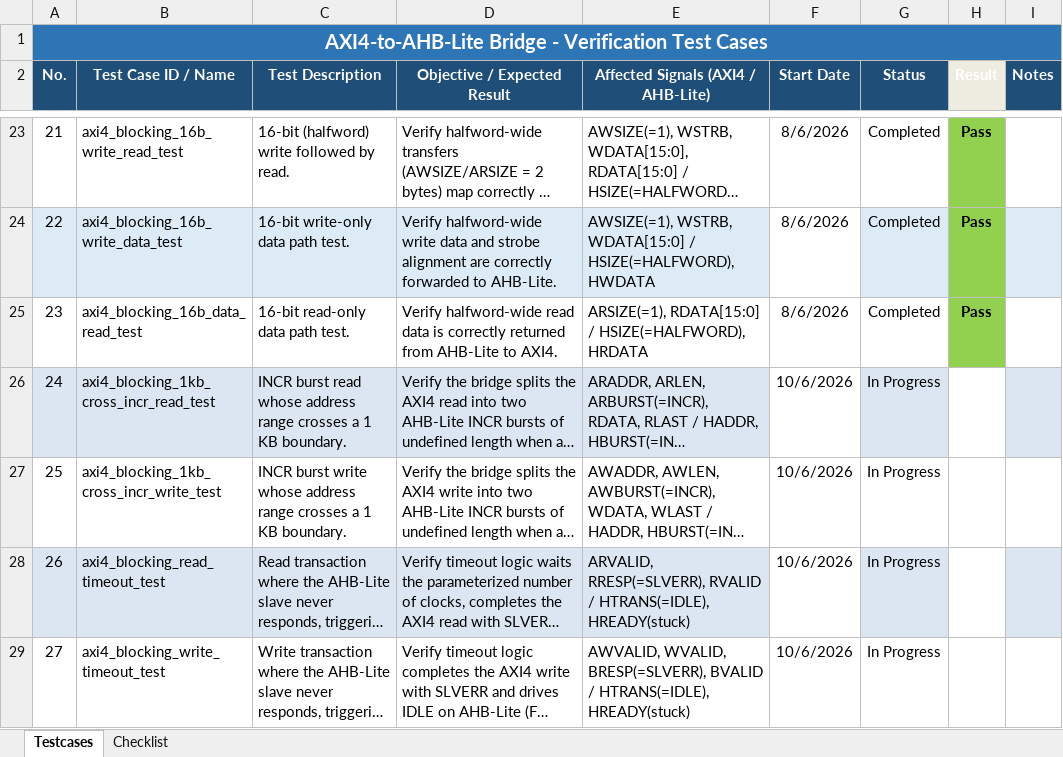
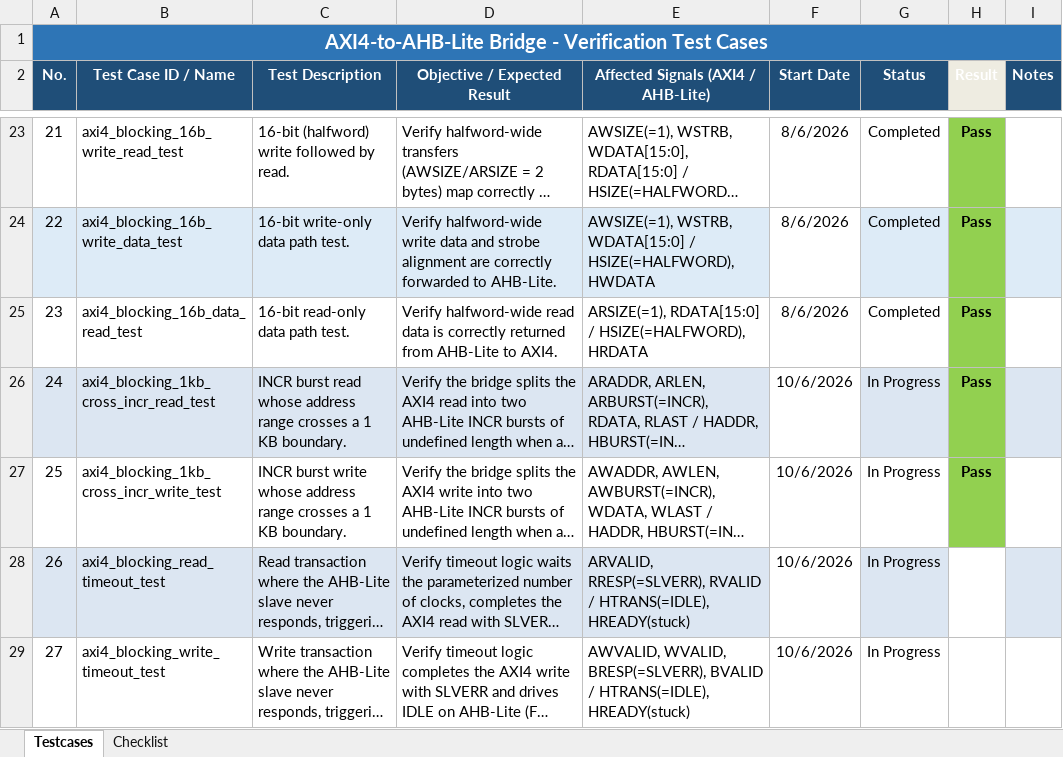
Before and after one commit to dnguyen-verifast/AXI2AHB, an Excel workbook: Vplan_TestCase_Checklist.xlsx, sheet Testcases, drawn as a sheet; only a part is shown, gaps mark what is left out; long unchanged cells end in …; values as stored, in another font and other column widths than the file's, no borders; the diff names each change by its address in the sheet, - before the commit and + after, or states it on an @@ line.

```diff
--- a/Vplan_TestCase_Checklist.xlsx (sheet Testcases)
+++ b/Vplan_TestCase_Checklist.xlsx (sheet Testcases)
-H26:H27 (Result): (empty)
+H26:H27 (Result): Pass
-H26:H27 fill: none
+H26:H27 fill: #92D050
```
Also changed, not shown: 1 other file.
